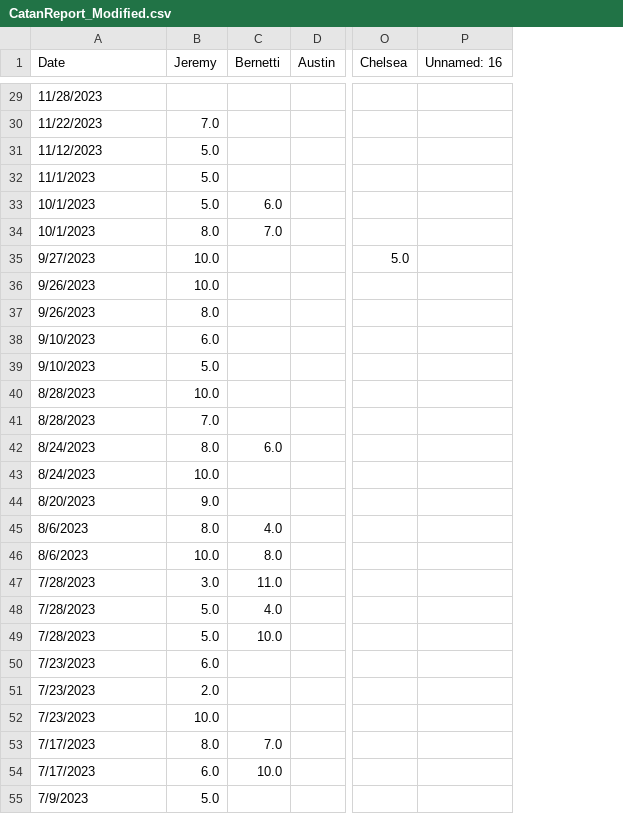
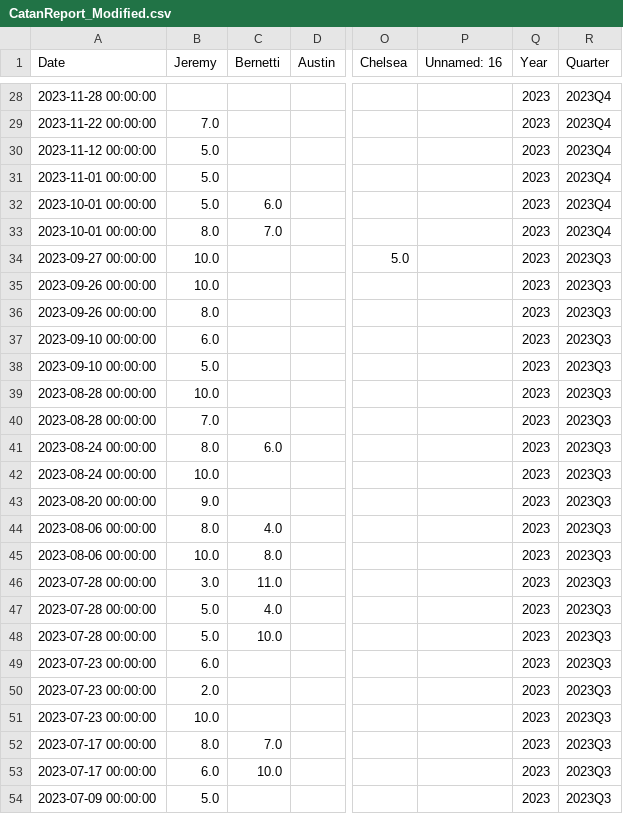
Before and after one commit to placemecto/catanBros, a CSV file: CatanReport_Modified.csv, drawn as a sheet; only a part is shown, gaps mark what is left out; addresses are those after the commit; the diff covers the shown part only; the diff names each change by its address in the sheet, - before the commit and + after, or states it on an @@ line.

```diff
--- a/CatanReport_Modified.csv
+++ b/CatanReport_Modified.csv
+column Q (Year), rows 28-54: all 2023
+column R (Quarter), rows 28-54: 2023Q4 | 2023Q4 | 2023Q4 | 2023Q4 | 2023Q4 | 2023Q4 | 2023Q3 | 2023Q3 | 2023Q3 | 2023Q3 | 2023Q3 | 2023Q3 | 2023Q3 | 2023Q3 | 2023Q3 | 2023Q3 | 2023Q3 | 2023Q3 | 2023Q3 | 2023Q3 | 2023Q3 | 2023Q3 | 2023Q3 | 2023Q3 | 2023Q3 | 2023Q3 | 2023Q3
-A28 (Date): 11/28/2023
+A28 (Date): 2023-11-28 00:00:00
-A29 (Date): 11/22/2023
+A29 (Date): 2023-11-22 00:00:00
-A30 (Date): 11/12/2023
+A30 (Date): 2023-11-12 00:00:00
-A31 (Date): 11/1/2023
+A31 (Date): 2023-11-01 00:00:00
-A32:A33 (Date): 10/1/2023
+A32:A33 (Date): 2023-10-01 00:00:00
-A34 (Date): 9/27/2023
+A34 (Date): 2023-09-27 00:00:00
-A35:A36 (Date): 9/26/2023
+A35:A36 (Date): 2023-09-26 00:00:00
-A37:A38 (Date): 9/10/2023
+A37:A38 (Date): 2023-09-10 00:00:00
-A39:A40 (Date): 8/28/2023
+A39:A40 (Date): 2023-08-28 00:00:00
-A41:A42 (Date): 8/24/2023
+A41:A42 (Date): 2023-08-24 00:00:00
-A43 (Date): 8/20/2023
+A43 (Date): 2023-08-20 00:00:00
-A44:A45 (Date): 8/6/2023
+A44:A45 (Date): 2023-08-06 00:00:00
-A46:A48 (Date): 7/28/2023
+A46:A48 (Date): 2023-07-28 00:00:00
-A49:A51 (Date): 7/23/2023
+A49:A51 (Date): 2023-07-23 00:00:00
-A52:A53 (Date): 7/17/2023
+A52:A53 (Date): 2023-07-17 00:00:00
-A54 (Date): 7/9/2023
+A54 (Date): 2023-07-09 00:00:00
```
Also changed, not shown: 3 added rows, 1 removed row and 44 edited cells elsewhere in this file, 3 other files.
